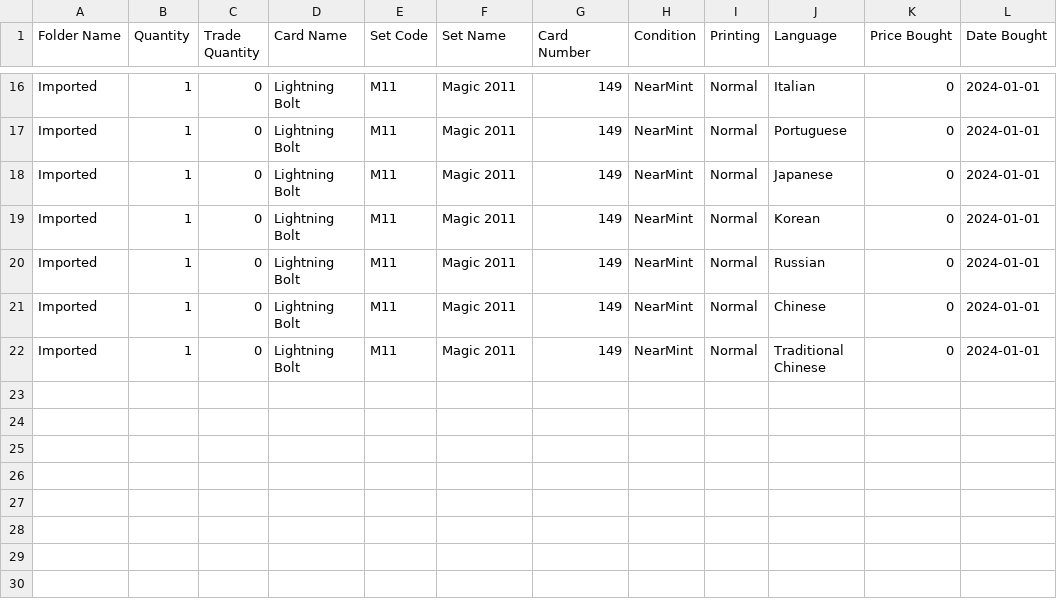
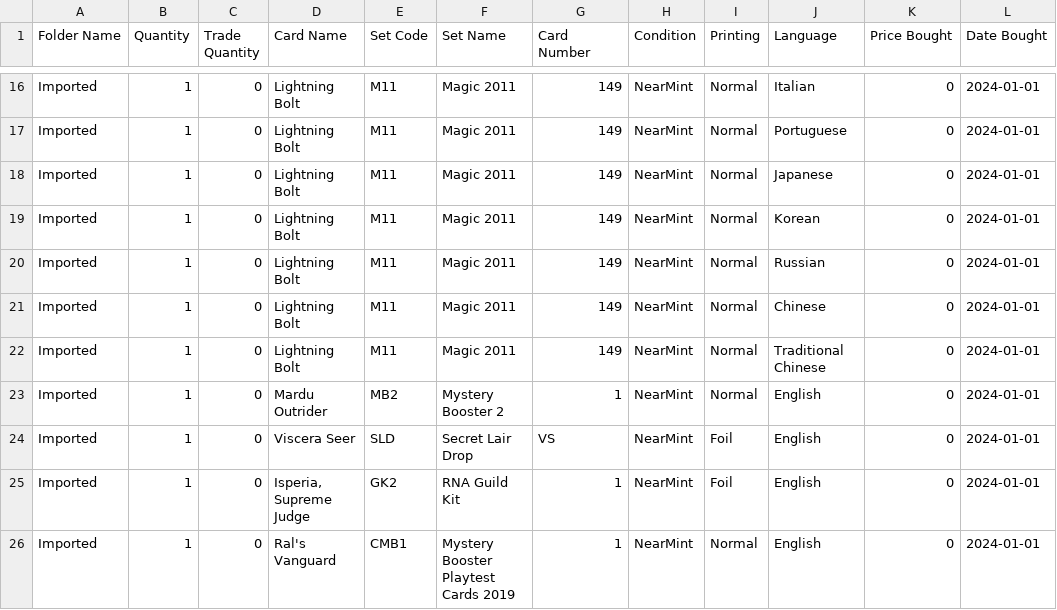
Before and after one commit to StepKie/MtgCsvHelper, a CSV file: MtgCsvHelper/Resources/SampleCsvs/Reference/dragonshield.csv, drawn as a sheet; only a part is shown, gaps mark what is left out; the diff names each change by its address in the sheet, - before the commit and + after, or states it on an @@ line.

Commit message:
Add weird-product cards to the master.csv reference collection
Extend the canonical reference with non-standard products so the round-trip and reference-sync tests exercise them: Mystery Booster 2 (MB2), Secret Lair (SLD, foil-only + alphanumeric collector number VS), RNA Guild Kit (GK2, foil-only), and a Mystery Booster playtest card (CMB1, vanguard layout). All four parse cleanly and round-trip through every writable format; regenerated the per-format reference CSVs.

```diff
--- a/MtgCsvHelper/Resources/SampleCsvs/Reference/dragonshield.csv
+++ b/MtgCsvHelper/Resources/SampleCsvs/Reference/dragonshield.csv
+row 23: Imported | 1 | 0 | Mardu Outrider | MB2 | Mystery Booster 2 | 1 | NearMint | Normal | English | 0 | 2024-01-01
+row 24: Imported | 1 | 0 | Viscera Seer | SLD | Secret Lair Drop | VS | NearMint | Foil | English | 0 | 2024-01-01
+row 25: Imported | 1 | 0 | Isperia, Supreme Judge | GK2 | RNA Guild Kit | 1 | NearMint | Foil | English | 0 | 2024-01-01
+row 26: Imported | 1 | 0 | Ral's Vanguard | CMB1 | Mystery Booster Playtest Cards 2019 | 1 | NearMint | Normal | English | 0 | 2024-01-01
```
Also changed, not shown: MtgCsvHelper.Tests/Resources/master.csv, MtgCsvHelper/Resources/SampleCsvs/Reference/deckbox.csv, 8 other files.
